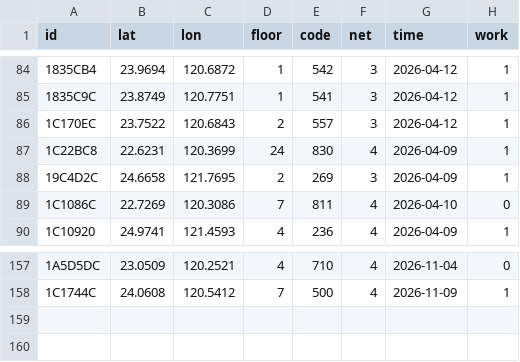
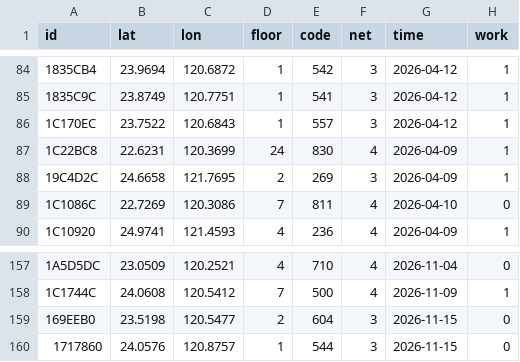
Before and after one commit to ExpTechTW/API, a CSV file: resource/station-dev.csv, drawn as a sheet; only a part is shown, gaps mark what is left out.

```diff
--- a/resource/station-dev.csv
+++ b/resource/station-dev.csv
@@ -85,3 +85,3 @@ id,lat,lon,floor,code,net,time,work
 1835C9C,23.8749,120.7751,1,541,3,2026-04-12,1
-1C170EC,23.7522,120.6843,2,557,3,2026-04-12,1
+1C170EC,23.7522,120.6843,1,557,3,2026-04-12,1
 1C22BC8,22.6231,120.3699,24,830,4,2026-04-09,1
@@ -158 +158,3 @@ id,lat,lon,floor,code,net,time,work
 1C1744C,24.0608,120.5412,7,500,4,2026-11-09,1
+169EEB0,23.5198,120.5477,2,604,3,2026-11-15,0
+1717860,24.0576,120.8757,1,544,3,2026-11-15,0
```
Also changed, not shown: resource/station.csv.
